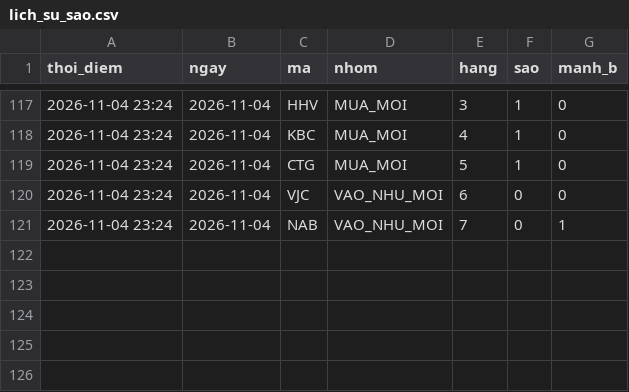
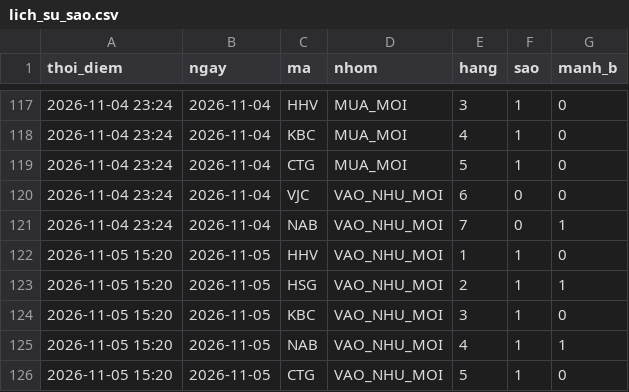
Before and after one commit to mihhle2006-beep/canh-bao-mua, a CSV file: lich_su_sao.csv, drawn as a sheet; only a part is shown, gaps mark what is left out.

```diff
--- a/lich_su_sao.csv
+++ b/lich_su_sao.csv
@@ -121 +121,6 @@ thoi_diem,ngay,ma,nhom,hang,sao,manh_b
 2026-11-04 23:24,2026-11-04,NAB,VAO_NHU_MOI,7,0,1
+2026-11-05 15:20,2026-11-05,HHV,VAO_NHU_MOI,1,1,0
+2026-11-05 15:20,2026-11-05,HSG,VAO_NHU_MOI,2,1,1
+2026-11-05 15:20,2026-11-05,KBC,VAO_NHU_MOI,3,1,0
+2026-11-05 15:20,2026-11-05,NAB,VAO_NHU_MOI,4,1,1
+2026-11-05 15:20,2026-11-05,CTG,VAO_NHU_MOI,5,1,0
```
Also changed, not shown: lich_su_danh_gia.csv, 7 other files.
